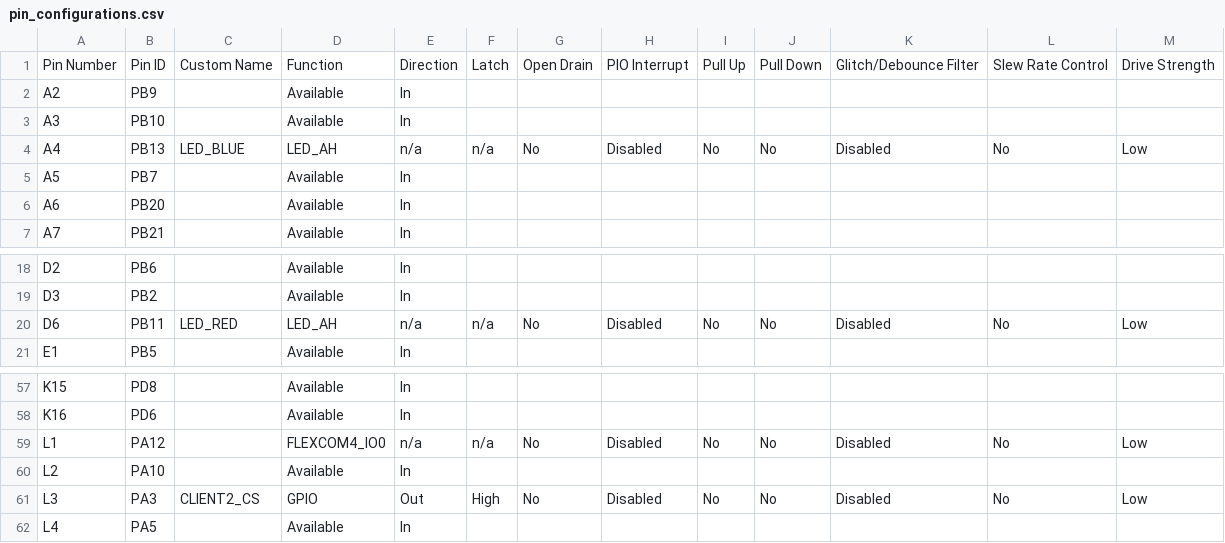
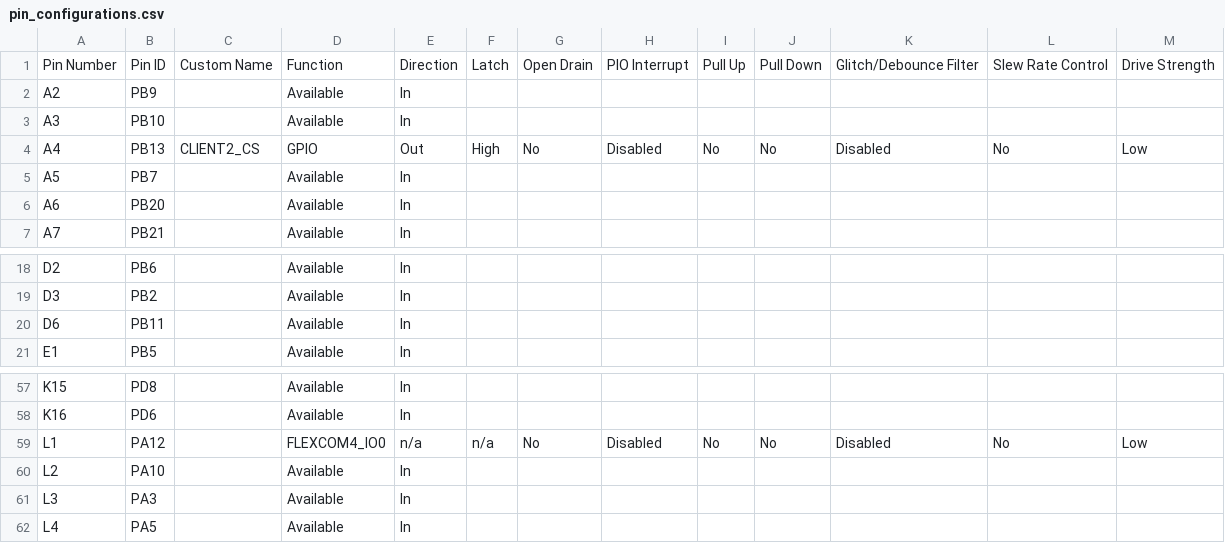
Before and after one commit to Microchip-MPLAB-Harmony/core_apps_sam_9x60, a CSV file: apps/driver/spi/sync/spi_self_loopback_multi_client/firmware/src/config/sam_9x60_curiosity_pro_freertos/pin_configurations.csv, drawn as a sheet; only a part is shown, gaps mark what is left out.

Commit message:
[DRV_SPI] Regenerated demo for apps__driver__spi__sync__spi_self_loopback_multi_client__firmware__sam_9x60_curiosity_pro_freertos.X
MH3C-1236

```diff
--- a/apps/driver/spi/sync/spi_self_loopback_multi_client/firmware/src/config/sam_9x60_curiosity_pro_freertos/pin_configurations.csv
+++ b/apps/driver/spi/sync/spi_self_loopback_multi_client/firmware/src/config/sam_9x60_curiosity_pro_freertos/pin_configurations.csv
@@ -3,3 +3,3 @@ A2,PB9,,Available,In,,,,,,,,
 A3,PB10,,Available,In,,,,,,,,
-A4,PB13,LED_BLUE,LED_AH,n/a,n/a,No,Disabled,No,No,Disabled,No,Low
+A4,PB13,CLIENT2_CS,GPIO,Out,High,No,Disabled,No,No,Disabled,No,Low
 A5,PB7,,Available,In,,,,,,,,
@@ -19,3 +19,3 @@ D2,PB6,,Available,In,,,,,,,,
 D3,PB2,,Available,In,,,,,,,,
-D6,PB11,LED_RED,LED_AH,n/a,n/a,No,Disabled,No,No,Disabled,No,Low
+D6,PB11,,Available,In,,,,,,,,
 E1,PB5,,Available,In,,,,,,,,
@@ -60,3 +60,3 @@ L1,PA12,,FLEXCOM4_IO0,n/a,n/a,No,Disabled,No,No,Disabled,No,Low
 L2,PA10,,Available,In,,,,,,,,
-L3,PA3,CLIENT2_CS,GPIO,Out,High,No,Disabled,No,No,Disabled,No,Low
+L3,PA3,,Available,In,,,,,,,,
 L4,PA5,,Available,In,,,,,,,,
```
Also changed, not shown: 19 other files.
